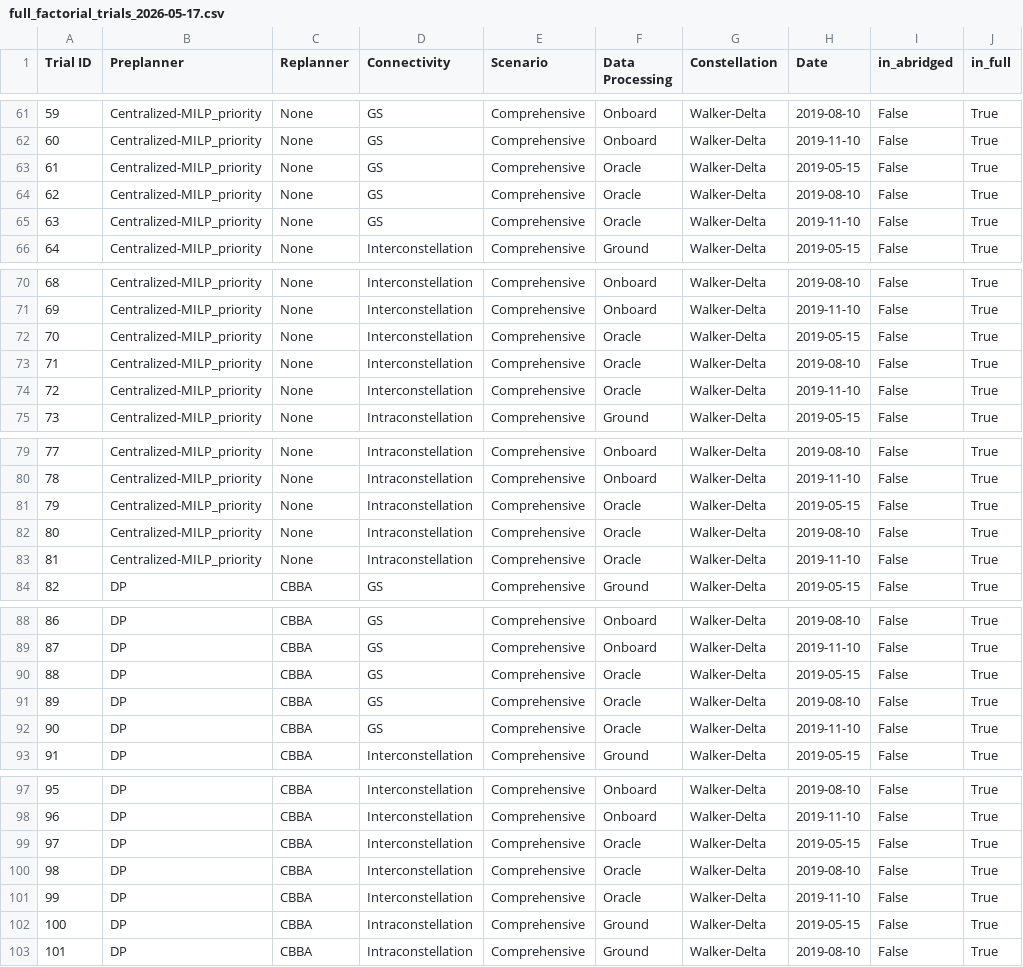
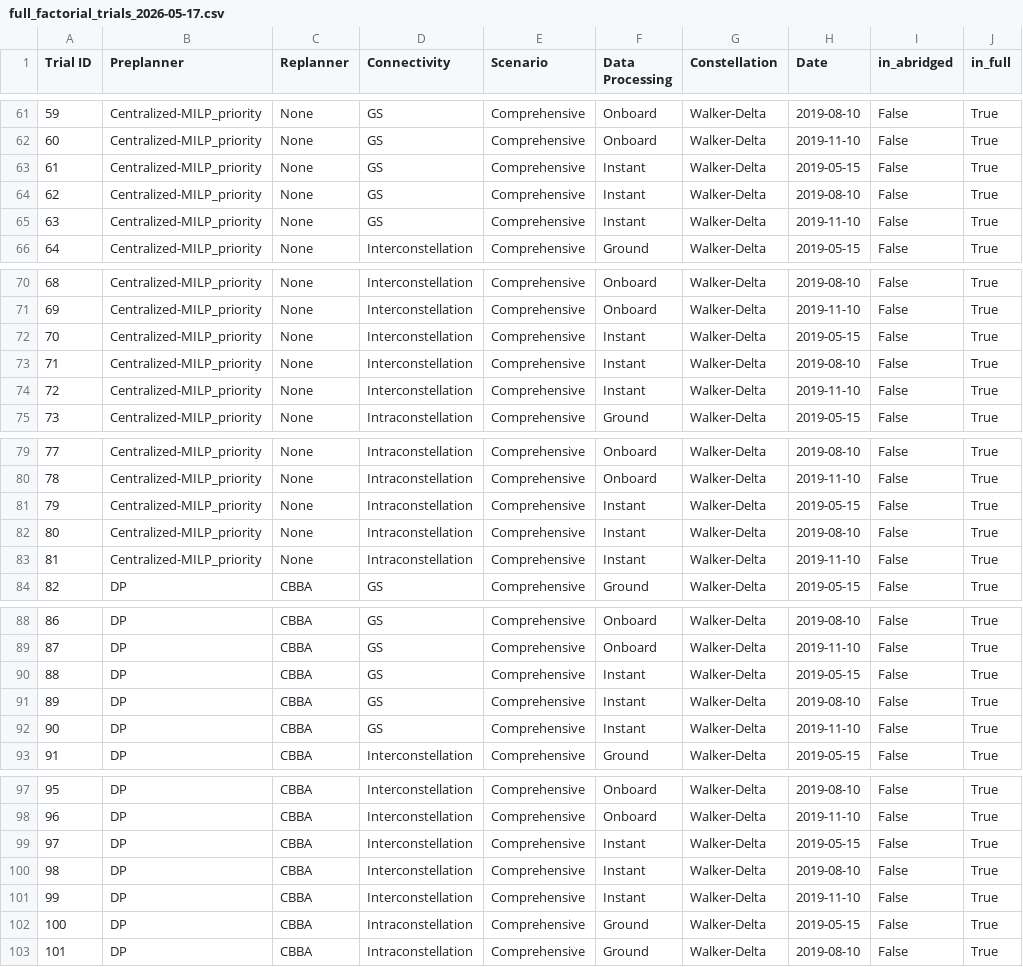
Before and after one commit to seakers/dmas-sync, a CSV file: experiments/2_centralized_vs_decentralized/resources/trials/full_factorial_trials_2026-05-17.csv, drawn as a sheet; only a part is shown, gaps mark what is left out; the diff covers the shown part only; the diff names each change by its address in the sheet, - before the commit and + after, or states it on an @@ line.

```diff
--- a/experiments/2_centralized_vs_decentralized/resources/trials/full_factorial_trials_2026-05-17.csv
+++ b/experiments/2_centralized_vs_decentralized/resources/trials/full_factorial_trials_2026-05-17.csv
-F63:F65 (Data Processing): Oracle
+F63:F65 (Data Processing): Instant
-F72:F74 (Data Processing): Oracle
+F72:F74 (Data Processing): Instant
-F81:F83 (Data Processing): Oracle
+F81:F83 (Data Processing): Instant
-F90:F92 (Data Processing): Oracle
+F90:F92 (Data Processing): Instant
-F99:F101 (Data Processing): Oracle
+F99:F101 (Data Processing): Instant
```
Also changed, not shown: 57 edited cells elsewhere in this file, 7 other files.
